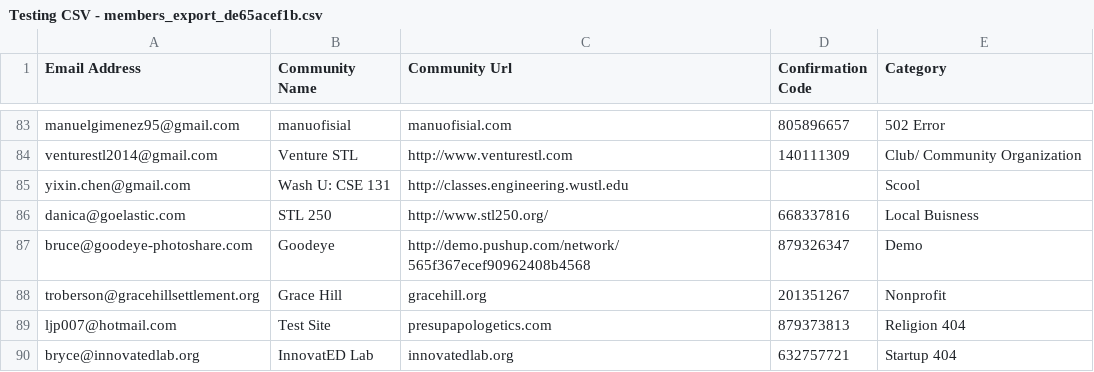
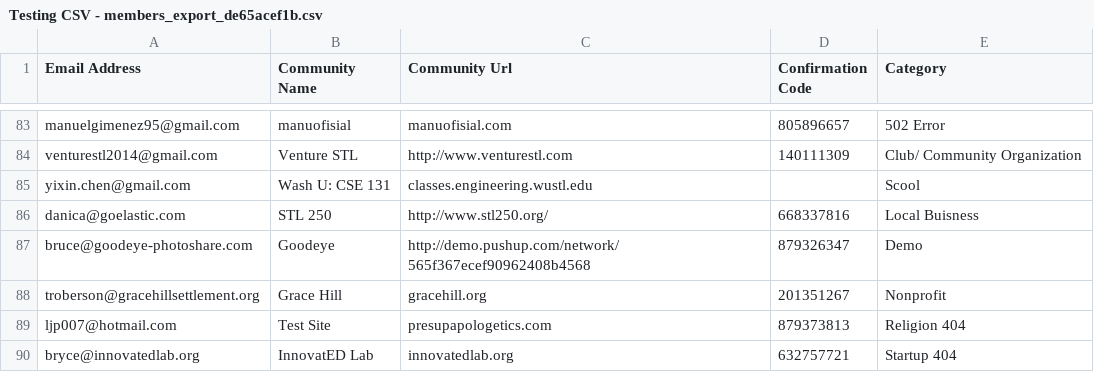
Before and after one commit to 3montyjack/TheSummerInternship2016, a CSV file: Text Files/Testing CSV - members_export_de65acef1b.csv, drawn as a sheet; only a part is shown, gaps mark what is left out.

```diff
--- a/Text Files/Testing CSV - members_export_de65acef1b.csv
+++ b/Text Files/Testing CSV - members_export_de65acef1b.csv
@@ -84,3 +84,3 @@ manuelgimenez95@gmail.com,manuofisial,manuofisial.com,805896657,502 Error
 venturestl2014@gmail.com,Venture STL,http://www.venturestl.com,140111309,Club/ Community Organization
-yixin.chen@gmail.com,Wash U: CSE 131,http://classes.engineering.wustl.edu,,Scool
+yixin.chen@gmail.com,Wash U: CSE 131,classes.engineering.wustl.edu,,Scool
 danica@goelastic.com,STL 250,http://www.stl250.org/,668337816,Local Buisness
```
Also changed, not shown: 1 other file.
